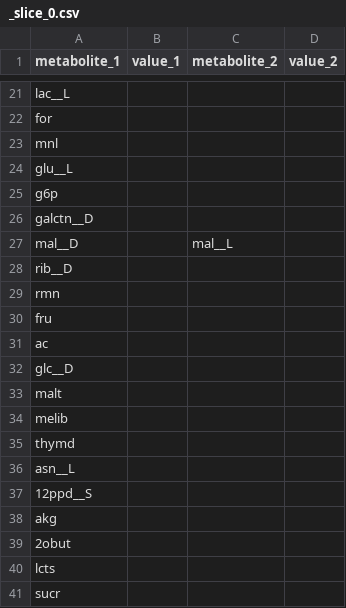
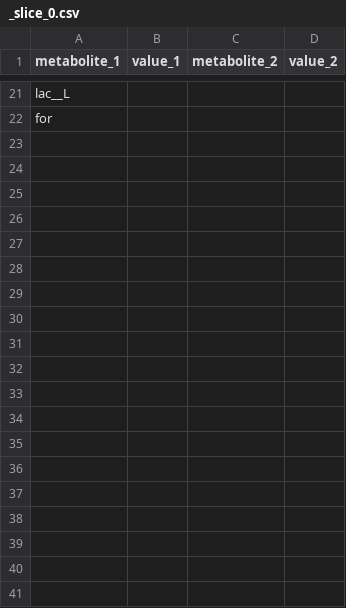
Before and after one commit to takemu/Mscproject, a CSV file: data/perturbations/_slice_0.csv, drawn as a sheet; only a part is shown, gaps mark what is left out; the diff covers the shown part only.

```diff
--- a/data/perturbations/_slice_0.csv
+++ b/data/perturbations/_slice_0.csv
@@ -22,20 +22 @@ lac__L,,,
 for,,,
-mnl,,,
-glu__L,,,
-g6p,,,
-galctn__D,,,
-mal__D,,mal__L,
-rib__D,,,
-rmn,,,
-fru,,,
-ac,,,
-glc__D,,,
-malt,,,
-melib,,,
-thymd,,,
-asn__L,,,
-12ppd__S,,,
-akg,,,
-2obut,,,
-lcts,,,
-sucr,,,
```
Also changed, not shown: 10 removed rows elsewhere in this file, data/perturbations/_slice_1.csv, data/perturbations/_slice_2.csv, 11 other files.
